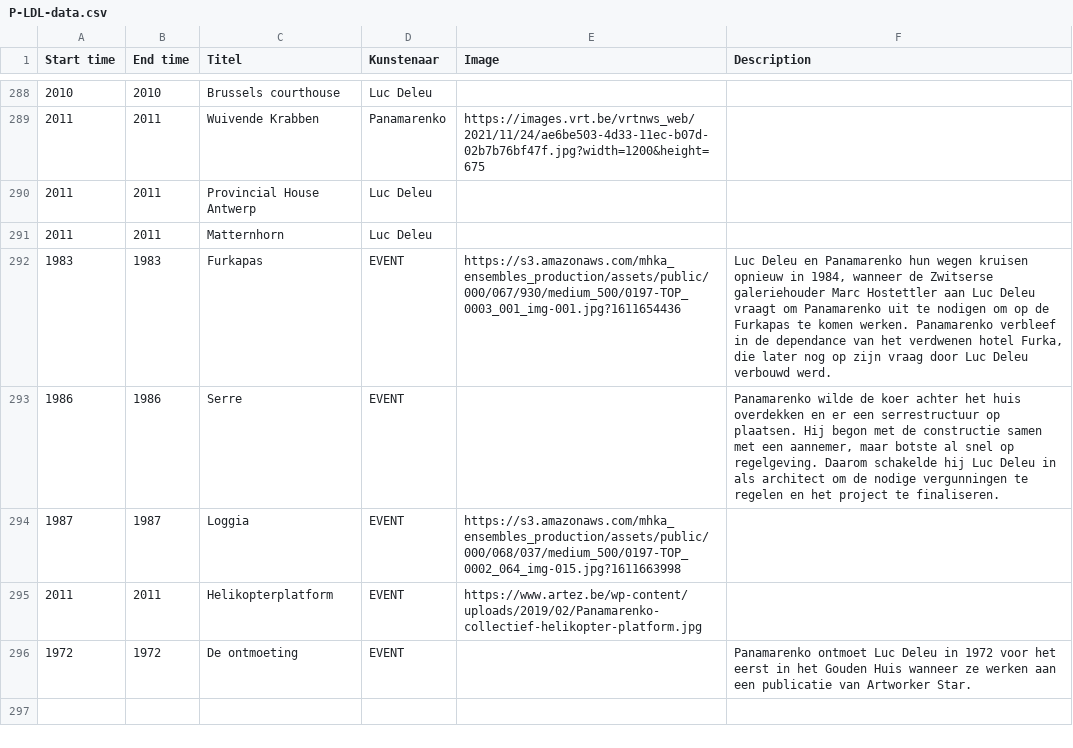
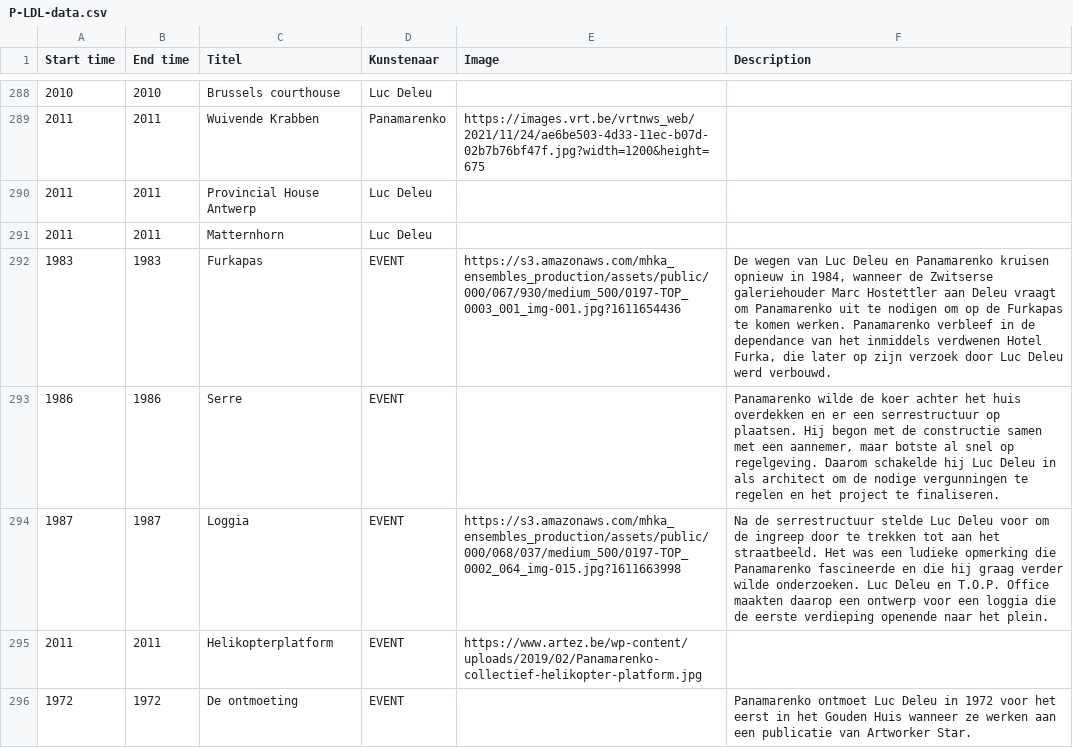
Before and after one commit to TjabbeN/TOP, a CSV file: P-LDL-data.csv, drawn as a sheet; only a part is shown, gaps mark what is left out.

Commit message:
Update P-LDL-data.csv

```diff
--- a/P-LDL-data.csv
+++ b/P-LDL-data.csv
@@ -291,5 +291,5 @@ Start time,End time,Titel,Kunstenaar,Image,Description
 2011,2011,Matternhorn,Luc Deleu,,
-1983,1983,Furkapas,EVENT,https://s3.amazonaws.com/mhka_ensembles_production/assets/public/000/067/930/medium_500/0197-TOP_0003_001_img-001.jpg?1611654436,"Luc Deleu en Panamarenko hun wegen kruisen opnieuw in 1984, wanneer de Zwitserse galeriehouder Marc Hostettler aan Luc Deleu vraagt om Panamarenko uit te nodigen om op de Furkapas te komen werken. Panamarenko verbleef in de dependance van het verdwenen hotel Furka, die later nog op zijn vraag door Luc Deleu verbouwd werd."
+1983,1983,Furkapas,EVENT,https://s3.amazonaws.com/mhka_ensembles_production/assets/public/000/067/930/medium_500/0197-TOP_0003_001_img-001.jpg?1611654436,"De wegen van Luc Deleu en Panamarenko kruisen opnieuw in 1984, wanneer de Zwitserse galeriehouder Marc Hostettler aan Deleu vraagt om Panamarenko uit te nodigen om op de Furkapas te komen werken. Panamarenko verbleef in de dependance van het inmiddels verdwenen Hotel Furka, die later op zijn verzoek door Luc Deleu werd verbouwd."
 1986,1986,Serre,EVENT,,"Panamarenko wilde de koer achter het huis overdekken en er een serrestructuur op plaatsen. Hij begon met de constructie samen met een aannemer, maar botste al snel op regelgeving. Daarom schakelde hij Luc Deleu in als architect om de nodige vergunningen te regelen en het project te finaliseren."
-1987,1987,Loggia,EVENT,https://s3.amazonaws.com/mhka_ensembles_production/assets/public/000/068/037/medium_500/0197-TOP_0002_064_img-015.jpg?1611663998,
+1987,1987,Loggia,EVENT,https://s3.amazonaws.com/mhka_ensembles_production/assets/public/000/068/037/medium_500/0197-TOP_0002_064_img-015.jpg?1611663998,"Na de serrestructuur stelde Luc Deleu voor om de ingreep door te trekken tot aan het straatbeeld. Het was een ludieke opmerking die Panamarenko fascineerde en die hij graag verder wilde onderzoeken. Luc Deleu en T.O.P. Office maakten daarop een ontwerp voor een loggia die de eerste verdieping openende naar het plein."
 2011,2011,Helikopterplatform,EVENT,https://www.artez.be/wp-content/uploads/2019/02/Panamarenko-collectief-helikopter-platform.jpg,
```
